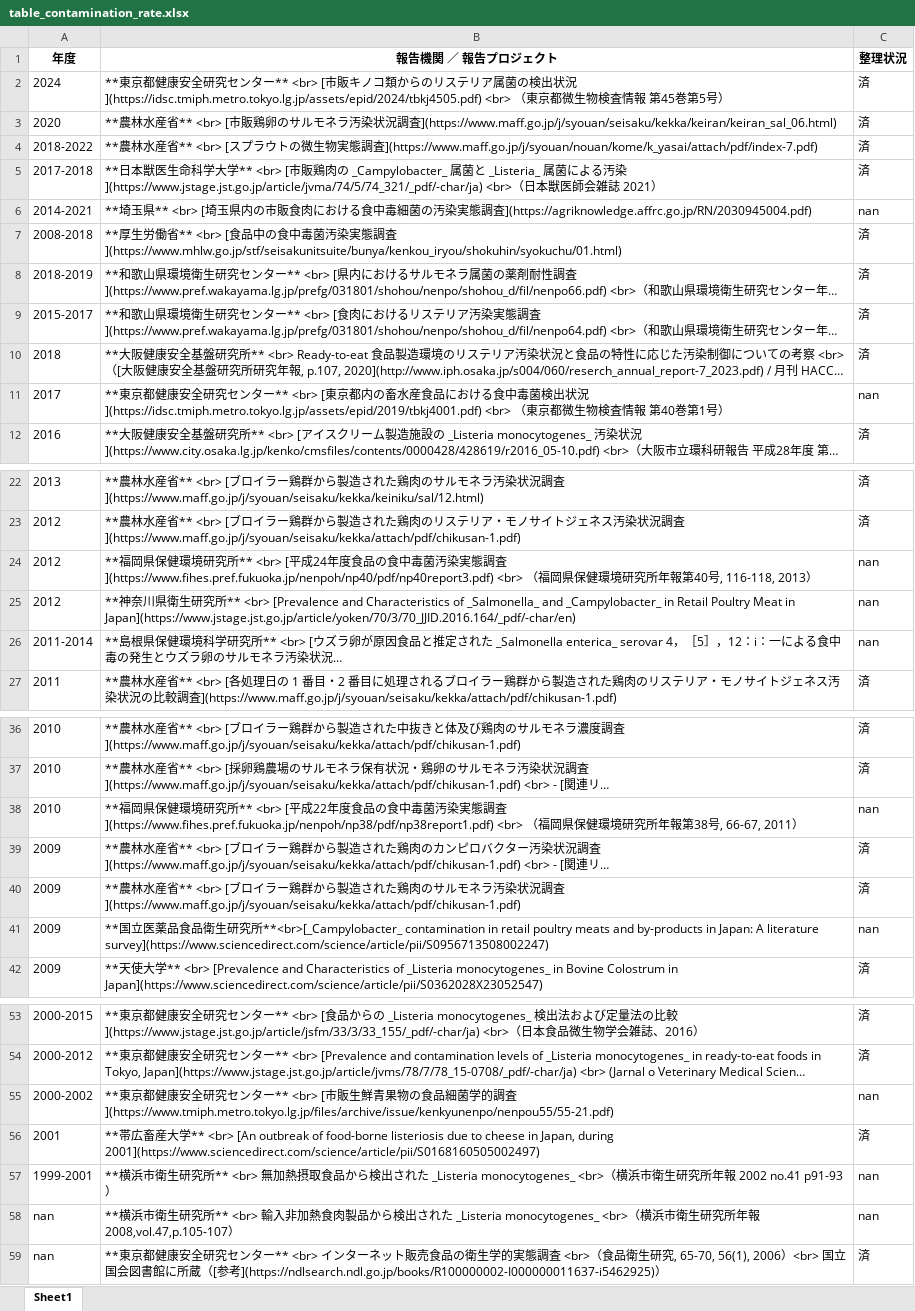
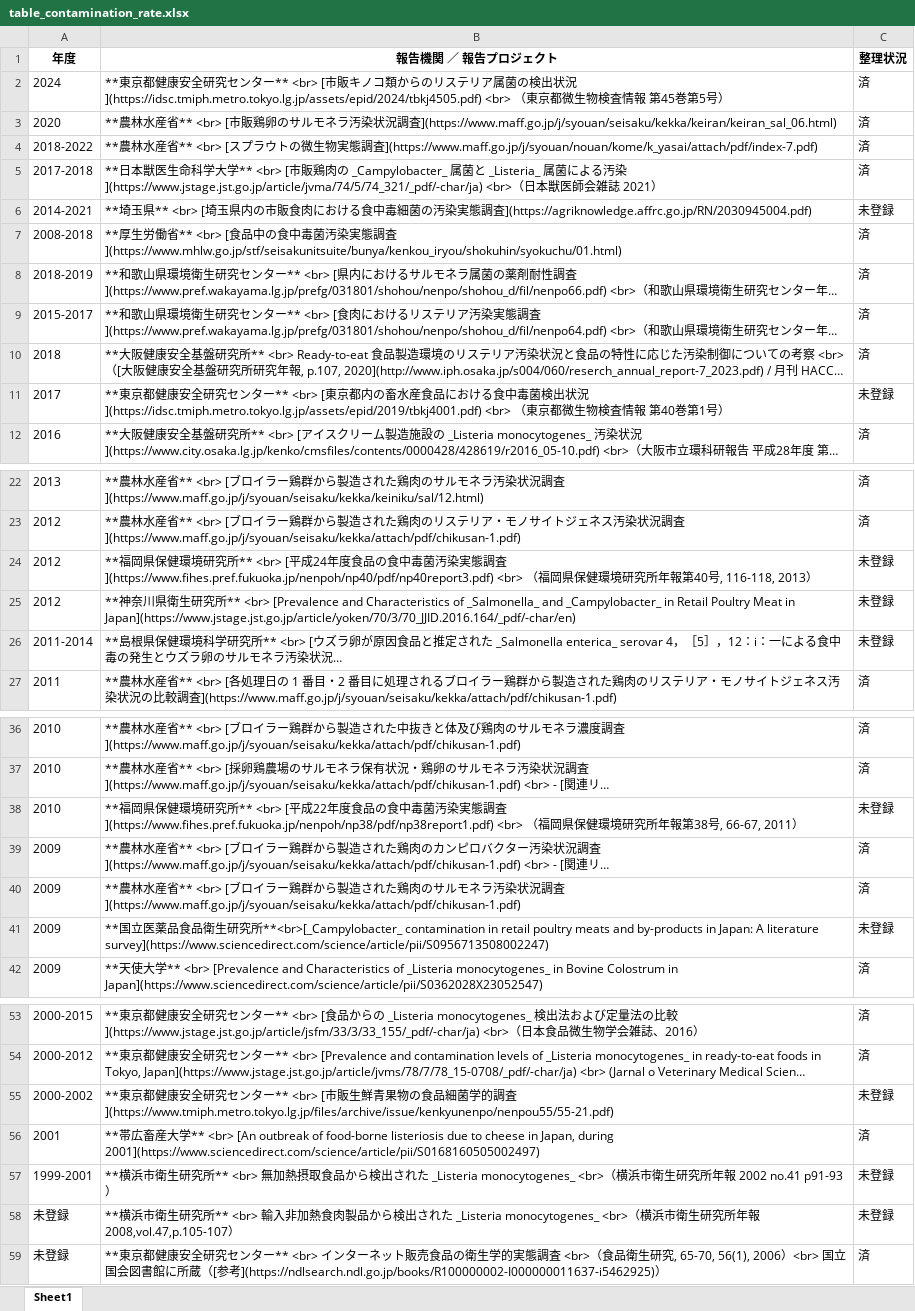
Before and after one commit to kento-koyama/food_micro_data_risk, an Excel workbook: tables/table_contamination_rate.xlsx, sheet Sheet1, drawn as a sheet; only a part is shown, gaps mark what is left out; long unchanged cells end in …; values as stored, in another font and other column widths than the file's, no borders; the diff covers the shown part only; the diff names each change by its address in the sheet, - before the commit and + after, or states it on an @@ line.

Commit message:
Update table_contamination_rate.xlsx

```diff
--- a/tables/table_contamination_rate.xlsx (sheet Sheet1)
+++ b/tables/table_contamination_rate.xlsx (sheet Sheet1)
-C6 (整理状況): nan
+C6 (整理状況): 未登録
-C11 (整理状況): nan
+C11 (整理状況): 未登録
-C24:C26 (整理状況): nan
+C24:C26 (整理状況): 未登録
-C38 (整理状況): nan
+C38 (整理状況): 未登録
-C41 (整理状況): nan
+C41 (整理状況): 未登録
-C55 (整理状況): nan
+C55 (整理状況): 未登録
-C57:C58 (整理状況): nan
+C57:C58 (整理状況): 未登録
-A58:A59 (年度): nan
+A58:A59 (年度): 未登録
```
Also changed, not shown: 2 edited cells elsewhere in this sheet.
